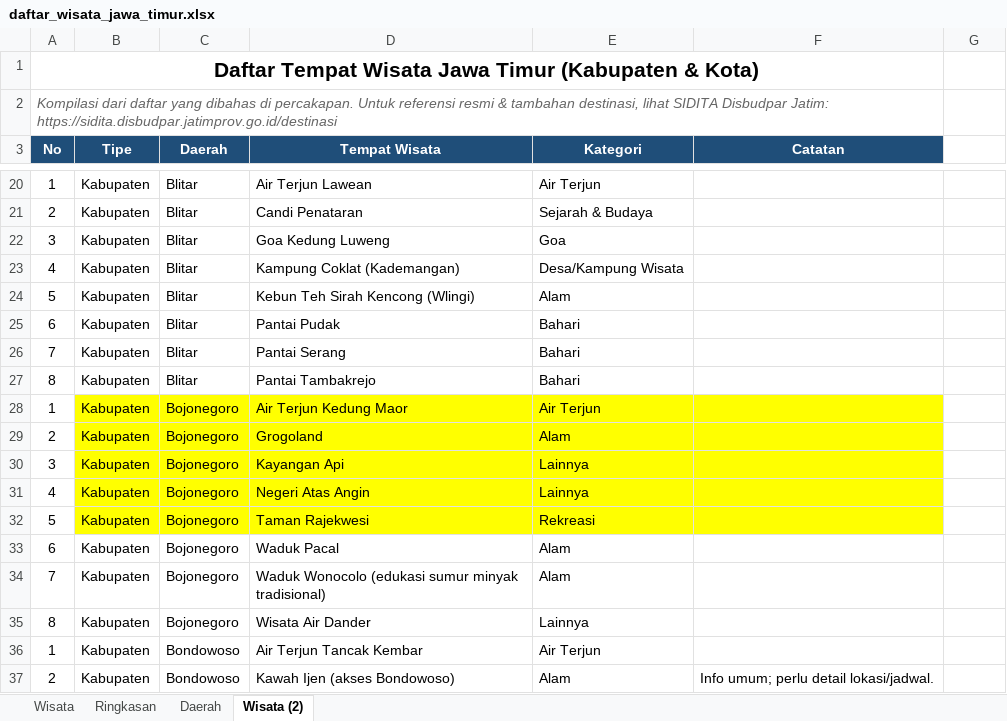
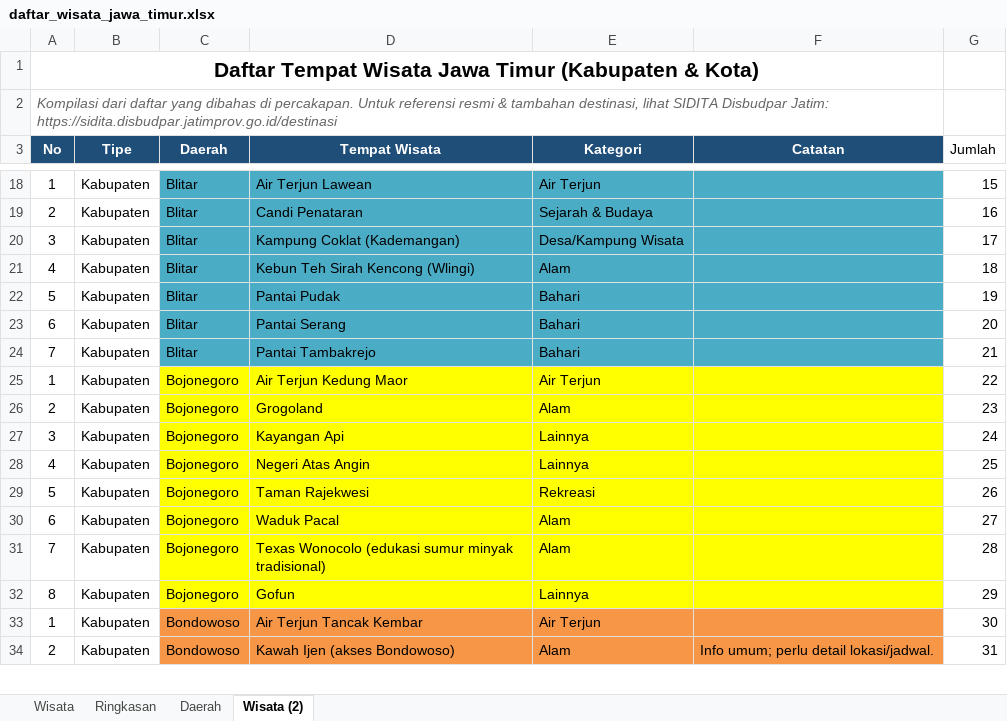
Before and after one commit to TyoPrass/Scrapping_Data_Maps, an Excel workbook: daftar_wisata_jawa_timur.xlsx, sheet Wisata (2), drawn as a sheet; only a part is shown, gaps mark what is left out; values as stored, in another font and other column widths than the file's, no borders; table styles not drawn; removed rows and columns are numbered as before the commit, all else as after; the diff covers the shown part only; the diff names each change by its address in the sheet, - before the commit and + after, or states it on an @@ line.

```diff
--- a/daftar_wisata_jawa_timur.xlsx (sheet Wisata (2))
+++ b/daftar_wisata_jawa_timur.xlsx (sheet Wisata (2))
-G3: (empty)
+G3: Jumlah
-C18:F24 fill: none
+C18:F24 fill: #4BACC6
-G18 (Jumlah): (empty)
+G18 (Jumlah): 15
-G19 (Jumlah): (empty)
+G19 (Jumlah): 16
-D20 (Tempat Wisata): Goa Kedung Luweng
+D20 (Tempat Wisata): Kampung Coklat (Kademangan)
-E20 (Kategori): Goa
+E20 (Kategori): Desa/Kampung Wisata
-G20 (Jumlah): (empty)
+G20 (Jumlah): 17
-D21 (Tempat Wisata): Kampung Coklat (Kademangan)
+D21 (Tempat Wisata): Kebun Teh Sirah Kencong (Wlingi)
-E21 (Kategori): Desa/Kampung Wisata
+E21 (Kategori): Alam
-G21 (Jumlah): (empty)
+G21 (Jumlah): 18
-D22 (Tempat Wisata): Kebun Teh Sirah Kencong (Wlingi)
+D22 (Tempat Wisata): Pantai Pudak
-E22 (Kategori): Alam
+E22 (Kategori): Bahari
-G22 (Jumlah): (empty)
+G22 (Jumlah): 19
-D23 (Tempat Wisata): Pantai Pudak
+D23 (Tempat Wisata): Pantai Serang
-G23 (Jumlah): (empty)
+G23 (Jumlah): 20
-D24 (Tempat Wisata): Pantai Serang
+D24 (Tempat Wisata): Pantai Tambakrejo
-G24 (Jumlah): (empty)
+G24 (Jumlah): 21
-row 27: 8 | Kabupaten | Blitar | Pantai Tambakrejo | Bahari
-B25:B29 fill: #FFFF00
+B25:B29 fill: none
-G25 (Jumlah): (empty)
+G25 (Jumlah): 22
-G26 (Jumlah): (empty)
+G26 (Jumlah): 23
-G27 (Jumlah): (empty)
+G27 (Jumlah): 24
-G28 (Jumlah): (empty)
+G28 (Jumlah): 25
-G29 (Jumlah): (empty)
+G29 (Jumlah): 26
-C30:F32 fill: none
+C30:F32 fill: #FFFF00
-G30 (Jumlah): (empty)
+G30 (Jumlah): 27
-D31 (Tempat Wisata): Waduk Wonocolo (edukasi…
+D31 (Tempat Wisata): Texas Wonocolo (edukasi…
-G31 (Jumlah): (empty)
+G31 (Jumlah): 28
-D32 (Tempat Wisata): Wisata Air Dander
+D32 (Tempat Wisata): Gofun
-G32 (Jumlah): (empty)
+G32 (Jumlah): 29
-C33:F34 fill: none
+C33:F34 fill: #F79646
-G33 (Jumlah): (empty)
+G33 (Jumlah): 30
-G34 (Jumlah): (empty)
+G34 (Jumlah): 31
```
Also changed, not shown: 11 removed rows, 47 edited cells and cell formats elsewhere in this sheet, sheet Daerah, 45 other files.
